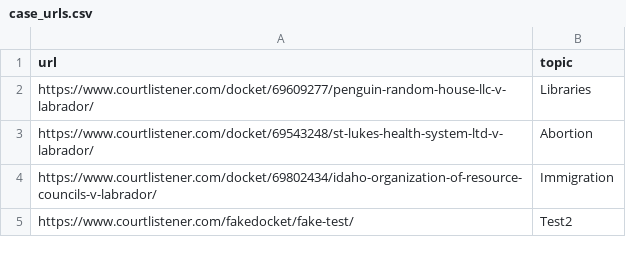
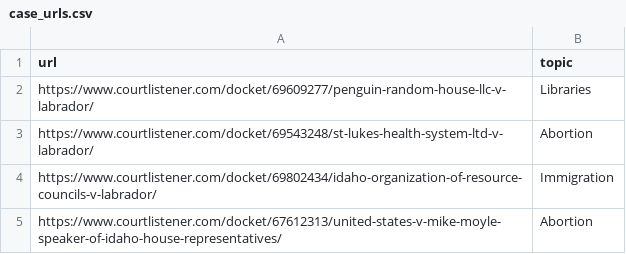
Before and after one commit to loganfinney27/IR-Court-Tracker, a CSV file: case_urls.csv, drawn as a sheet; removed rows and columns are numbered as before the commit, all else as after; the diff names each change by its address in the sheet, - before the commit and + after, or states it on an @@ line.

Commit message:
Update case_urls.csv US v Moyle

```diff
--- a/case_urls.csv
+++ b/case_urls.csv
-row 5: https://www.courtlistener.com/fakedocket/fake-test/ | Test2
+row 5: https://www.courtlistener.com/docket/67612313/united-states-v-mike-moyle-speaker-of-idaho-house-representatives/ | Abortion
```
